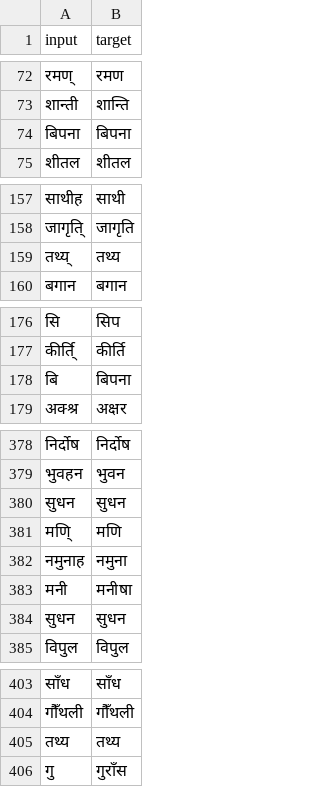
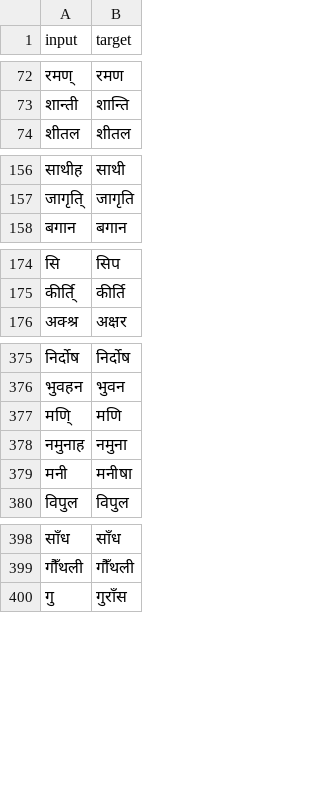
Before and after one commit to Limbeyyy/Addressing-Autosuggestion, a CSV file: prepare_data/data/test.csv, drawn as a sheet; only a part is shown, gaps mark what is left out; the diff covers the shown part only.

```diff
--- a/prepare_data/data/test.csv
+++ b/prepare_data/data/test.csv
@@ -73,3 +73,2 @@ input,target
 शान्ती,शान्ति
-बिपना,बिपना
 शीतल,शीतल
@@ -158,3 +157,2 @@ input,target
 जागृति्,जागृति
-तथ्य्,तथ्य
 बगान,बगान
@@ -177,3 +175,2 @@ input,target
 कीर्ति्,कीर्ति
-बि,बिपना
 अक्श्र,अक्षर
@@ -379,3 +376,2 @@ input,target
 भुवहन,भुवन
-सुधन,सुधन
 मणि्,मणि
@@ -383,3 +379,2 @@ input,target
 मनी,मनीषा
-सुधन,सुधन
 विपुल,विपुल
@@ -404,3 +399,2 @@ input,target
 गौँथली,गौँथली
-तथ्य,तथ्य
 गु,गुराँस
```
Also changed, not shown: 7 removed rows elsewhere in this file, prepare_data/data/train.csv, 7 other files.
